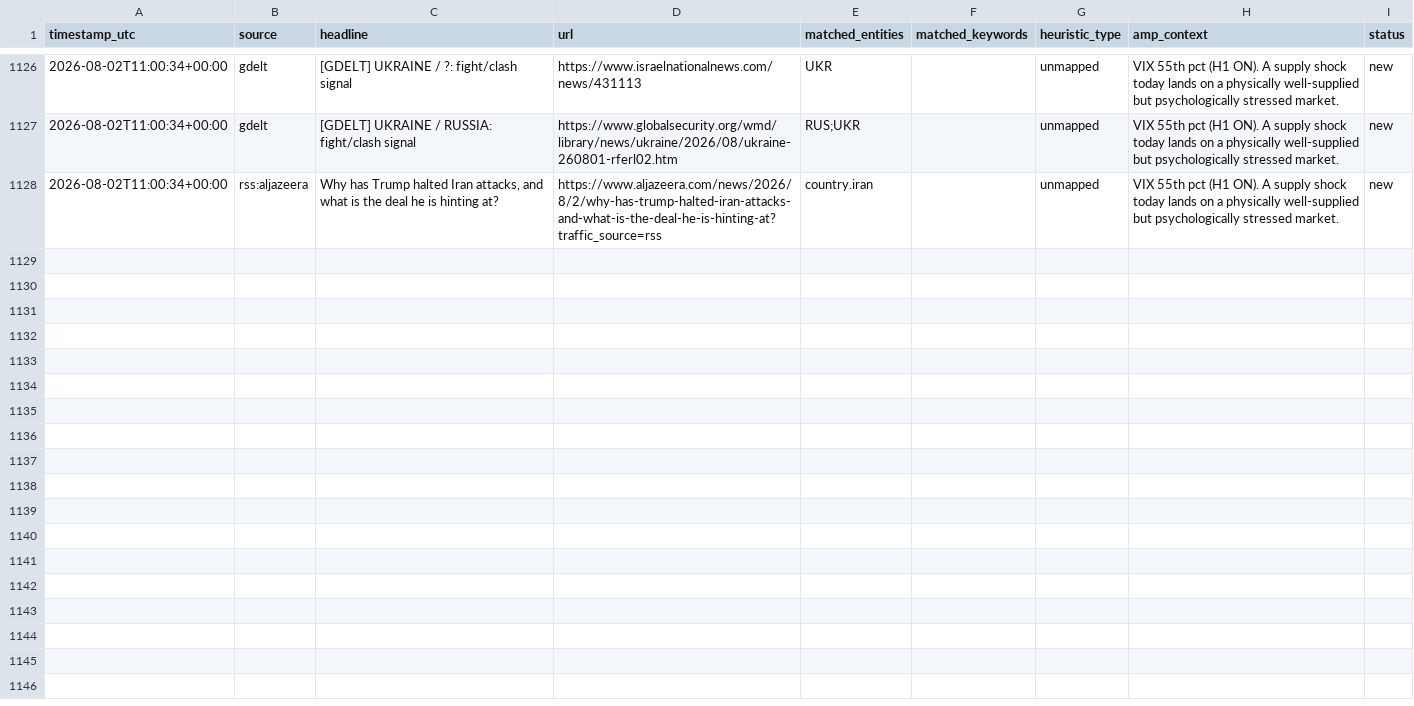
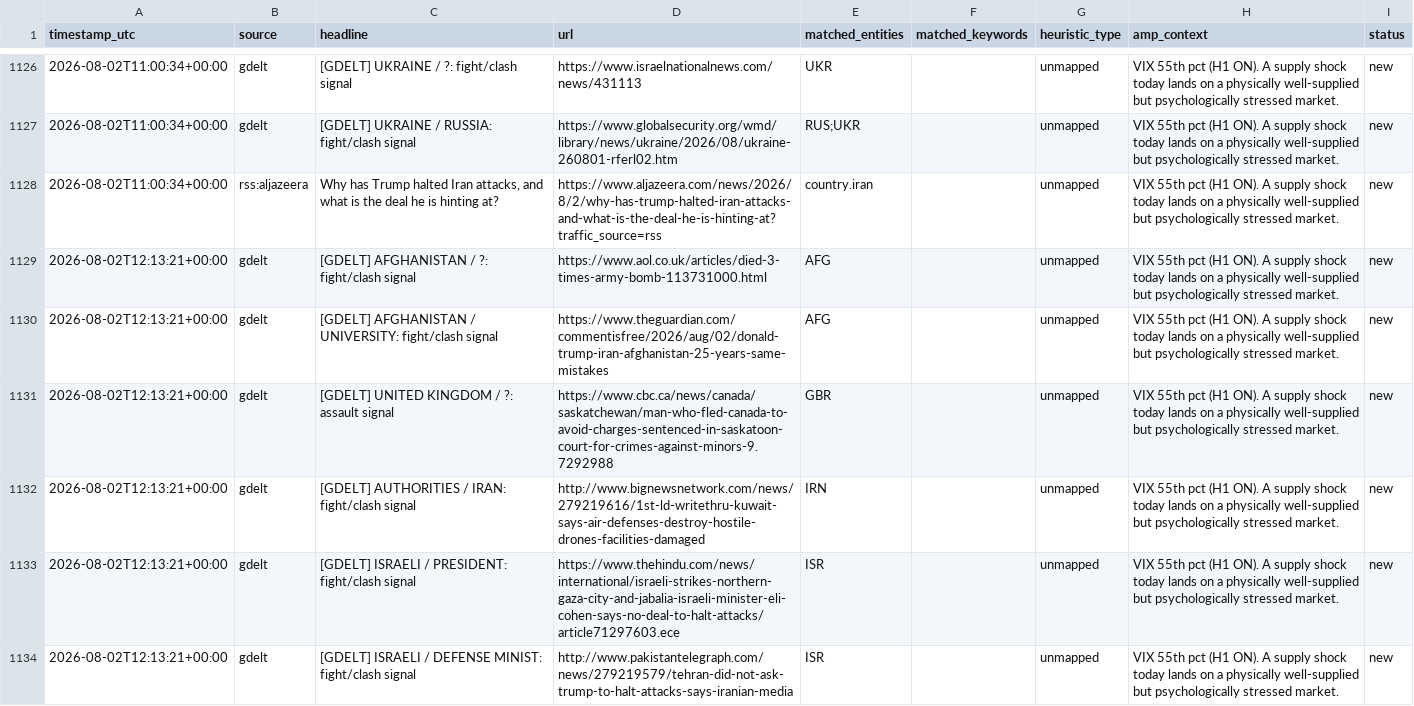
Before and after one commit to josephdelany/ripple-engine, a CSV file: data/alert_queue.csv, drawn as a sheet; only a part is shown, gaps mark what is left out; the diff covers the shown part only; the diff names each change by its address in the sheet, - before the commit and + after, or states it on an @@ line.

```diff
--- a/data/alert_queue.csv
+++ b/data/alert_queue.csv
+row 1129: 2026-08-02T12:13:21+00:00 | gdelt | [GDELT] AFGHANISTAN / ?: fight/clash signal | https://www.aol.co.uk/articles/died-3-times-army-bomb-113731000.html | AFG |  | unmapped | VIX 55th pct (H1 ON). A supply shock today lands on a physically well-supplied but psychologically stressed market. | new
+row 1130: 2026-08-02T12:13:21+00:00 | gdelt | [GDELT] AFGHANISTAN / UNIVERSITY: fight/clash signal | https://www.theguardian.com/commentisfree/2026/aug/02/donald-trump-iran-afghanistan-25-years-same-mistakes | AFG |  | unmapped | VIX 55th pct (H1 ON). A supply shock today lands on a physically well-supplied but psychologically stressed market. | new
+row 1131: 2026-08-02T12:13:21+00:00 | gdelt | [GDELT] UNITED KINGDOM / ?: assault signal | https://www.cbc.ca/news/canada/saskatchewan/man-who-fled-canada-to-avoid-charges-sentenced-in-saskatoon-court-for-crimes-against-minors-9.7292988 | GBR |  | unmapped | VIX 55th pct (H1 ON). A supply shock today lands on a physically well-supplied but psychologically stressed market. | new
+row 1132: 2026-08-02T12:13:21+00:00 | gdelt | [GDELT] AUTHORITIES / IRAN: fight/clash signal | http://www.bignewsnetwork.com/news/279219616/1st-ld-writethru-kuwait-says-air-defenses-destroy-hostile-drones-facilities-damaged | IRN |  | unmapped | VIX 55th pct (H1 ON). A supply shock today lands on a physically well-supplied but psychologically stressed market. | new
+row 1133: 2026-08-02T12:13:21+00:00 | gdelt | [GDELT] ISRAELI / PRESIDENT: fight/clash signal | https://www.thehindu.com/news/international/israeli-strikes-northern-gaza-city-and-jabalia-israeli-minister-eli-cohen-says-no-deal-to-halt-attacks/article71297603.ece | ISR |  | unmapped | VIX 55th pct (H1 ON). A supply shock today lands on a physically well-supplied but psychologically stressed market. | new
+row 1134: 2026-08-02T12:13:21+00:00 | gdelt | [GDELT] ISRAELI / DEFENSE MINIST: fight/clash signal | http://www.pakistantelegraph.com/news/279219579/tehran-did-not-ask-trump-to-halt-attacks-says-iranian-media | ISR |  | unmapped | VIX 55th pct (H1 ON). A supply shock today lands on a physically well-supplied but psychologically stressed market. | new
```
Also changed, not shown: 6 added rows elsewhere in this file, data/state/situation_log.csv, 1 other file.
